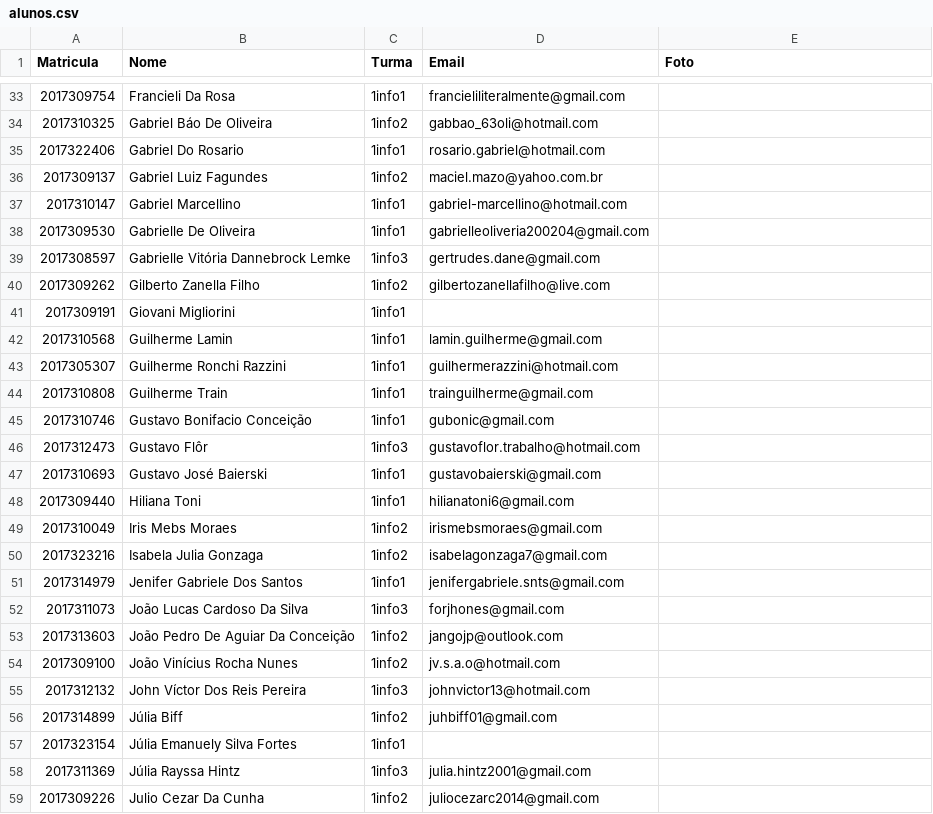
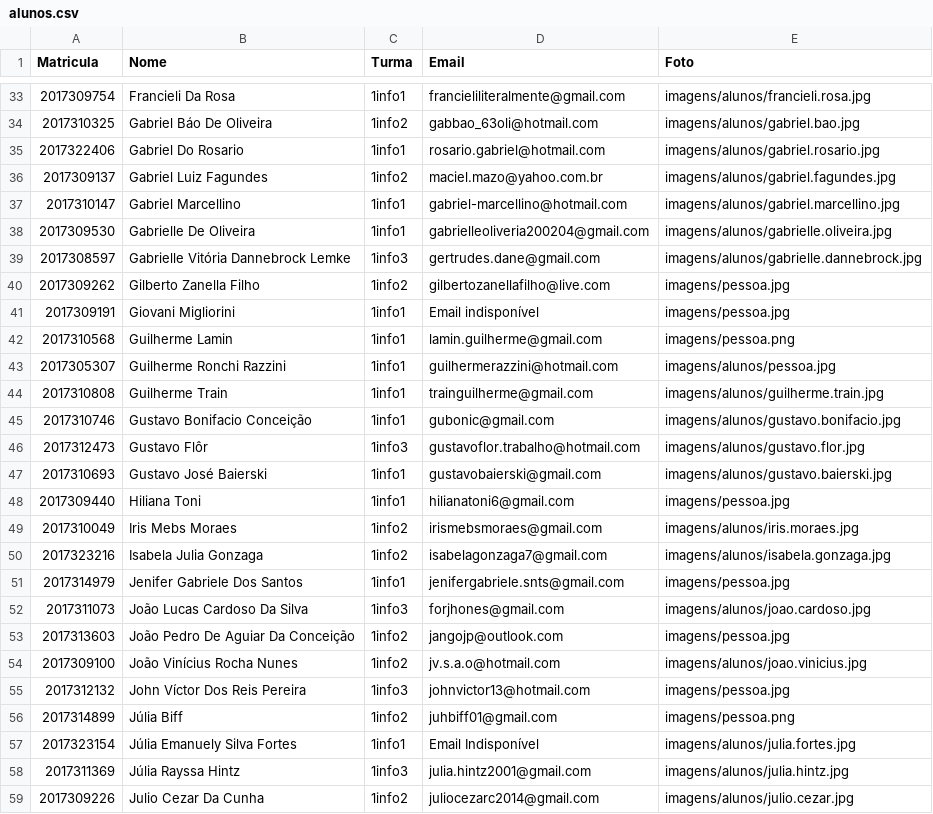
Before and after one commit to LaizaCsgd/projeto3tri, a CSV file: Trab.3tri/dados/alunos.csv, drawn as a sheet; only a part is shown, gaps mark what is left out; the diff covers the shown part only.

```diff
--- a/Trab.3tri/dados/alunos.csv
+++ b/Trab.3tri/dados/alunos.csv
@@ -33,27 +33,27 @@ Matricula,Nome,Turma,Email,Foto
-2017309754,Francieli Da Rosa,1info1,francieliliteralmente@gmail.com
-2017310325,Gabriel Báo De Oliveira,1info2,gabbao_63oli@hotmail.com
-2017322406,Gabriel Do Rosario,1info1,rosario.gabriel@hotmail.com
-2017309137,Gabriel Luiz Fagundes,1info2,maciel.mazo@yahoo.com.br
-2017310147,Gabriel Marcellino,1info1,gabriel-marcellino@hotmail.com
-2017309530,Gabrielle De Oliveira,1info1,gabrielleoliveria200204@gmail.com
-2017308597,Gabrielle Vitória Dannebrock Lemke,1info3,gertrudes.dane@gmail.com
-2017309262,Gilberto Zanella Filho,1info2,gilbertozanellafilho@live.com
-2017309191,Giovani Migliorini,1info1
-2017310568,Guilherme Lamin,1info1,lamin.guilherme@gmail.com
-2017305307,Guilherme Ronchi Razzini,1info1,guilhermerazzini@hotmail.com
-2017310808,Guilherme Train,1info1,trainguilherme@gmail.com
-2017310746,Gustavo Bonifacio Conceição,1info1,gubonic@gmail.com
-2017312473,Gustavo Flôr,1info3,gustavoflor.trabalho@hotmail.com
-2017310693,Gustavo José Baierski,1info1,gustavobaierski@gmail.com
-2017309440,Hiliana Toni,1info1,hilianatoni6@gmail.com
-2017310049,Iris Mebs Moraes,1info2,irismebsmoraes@gmail.com
-2017323216,Isabela Julia Gonzaga,1info2,isabelagonzaga7@gmail.com
-2017314979,Jenifer Gabriele Dos Santos,1info1,jenifergabriele.snts@gmail.com
-2017311073,João Lucas Cardoso Da Silva,1info3,forjhones@gmail.com
-2017313603,João Pedro De Aguiar Da Conceição,1info2,jangojp@outlook.com
-2017309100,João Vinícius Rocha Nunes,1info2,jv.s.a.o@hotmail.com
-2017312132,John Víctor Dos Reis Pereira,1info3,johnvictor13@hotmail.com
-2017314899,Júlia Biff,1info2,juhbiff01@gmail.com
-2017323154,Júlia Emanuely Silva Fortes,1info1
-2017311369,Júlia Rayssa Hintz,1info3,julia.hintz2001@gmail.com
-2017309226,Julio Cezar Da Cunha,1info2,juliocezarc2014@gmail.com
+2017309754,Francieli Da Rosa,1info1,francieliliteralmente@gmail.com,imagens/alunos/francieli.rosa.jpg
+2017310325,Gabriel Báo De Oliveira,1info2,gabbao_63oli@hotmail.com,imagens/alunos/gabriel.bao.jpg
+2017322406,Gabriel Do Rosario,1info1,rosario.gabriel@hotmail.com,imagens/alunos/gabriel.rosario.jpg
+2017309137,Gabriel Luiz Fagundes,1info2,maciel.mazo@yahoo.com.br,imagens/alunos/gabriel.fagundes.jpg
+2017310147,Gabriel Marcellino,1info1,gabriel-marcellino@hotmail.com,imagens/alunos/gabriel.marcellino.jpg
+2017309530,Gabrielle De Oliveira,1info1,gabrielleoliveria200204@gmail.com,imagens/alunos/gabrielle.oliveira.jpg
+2017308597,Gabrielle Vitória Dannebrock Lemke,1info3,gertrudes.dane@gmail.com,imagens/alunos/gabrielle.dannebrock.jpg
+2017309262,Gilberto Zanella Filho,1info2,gilbertozanellafilho@live.com,imagens/pessoa.jpg
+2017309191,Giovani Migliorini,1info1,Email indisponível,imagens/pessoa.jpg
+2017310568,Guilherme Lamin,1info1,lamin.guilherme@gmail.com,imagens/pessoa.png
+2017305307,Guilherme Ronchi Razzini,1info1,guilhermerazzini@hotmail.com,imagens/alunos/pessoa.jpg
+2017310808,Guilherme Train,1info1,trainguilherme@gmail.com,imagens/alunos/guilherme.train.jpg
+2017310746,Gustavo Bonifacio Conceição,1info1,gubonic@gmail.com,imagens/alunos/gustavo.bonifacio.jpg
+2017312473,Gustavo Flôr,1info3,gustavoflor.trabalho@hotmail.com,imagens/alunos/gustavo.flor.jpg
+2017310693,Gustavo José Baierski,1info1,gustavobaierski@gmail.com,imagens/alunos/gustavo.baierski.jpg
+2017309440,Hiliana Toni,1info1,hilianatoni6@gmail.com,imagens/pessoa.jpg
+2017310049,Iris Mebs Moraes,1info2,irismebsmoraes@gmail.com,imagens/alunos/iris.moraes.jpg
+2017323216,Isabela Julia Gonzaga,1info2,isabelagonzaga7@gmail.com,imagens/alunos/isabela.gonzaga.jpg
+2017314979,Jenifer Gabriele Dos Santos,1info1,jenifergabriele.snts@gmail.com,imagens/pessoa.jpg
+2017311073,João Lucas Cardoso Da Silva,1info3,forjhones@gmail.com,imagens/alunos/joao.cardoso.jpg
+2017313603,João Pedro De Aguiar Da Conceição,1info2,jangojp@outlook.com,imagens/pessoa.jpg
+2017309100,João Vinícius Rocha Nunes,1info2,jv.s.a.o@hotmail.com,imagens/alunos/joao.vinicius.jpg
+2017312132,John Víctor Dos Reis Pereira,1info3,johnvictor13@hotmail.com,imagens/pessoa.jpg
+2017314899,Júlia Biff,1info2,juhbiff01@gmail.com,imagens/pessoa.png
+2017323154,Júlia Emanuely Silva Fortes,1info1,Email Indisponível,imagens/alunos/julia.fortes.jpg
+2017311369,Júlia Rayssa Hintz,1info3,julia.hintz2001@gmail.com,imagens/alunos/julia.hintz.jpg
+2017309226,Julio Cezar Da Cunha,1info2,juliocezarc2014@gmail.com,imagens/alunos/julio.cezar.jpg
```
Also changed, not shown: 80 edited cells elsewhere in this file, Trab.3tri/dados/professores.csv, 14 other files.
